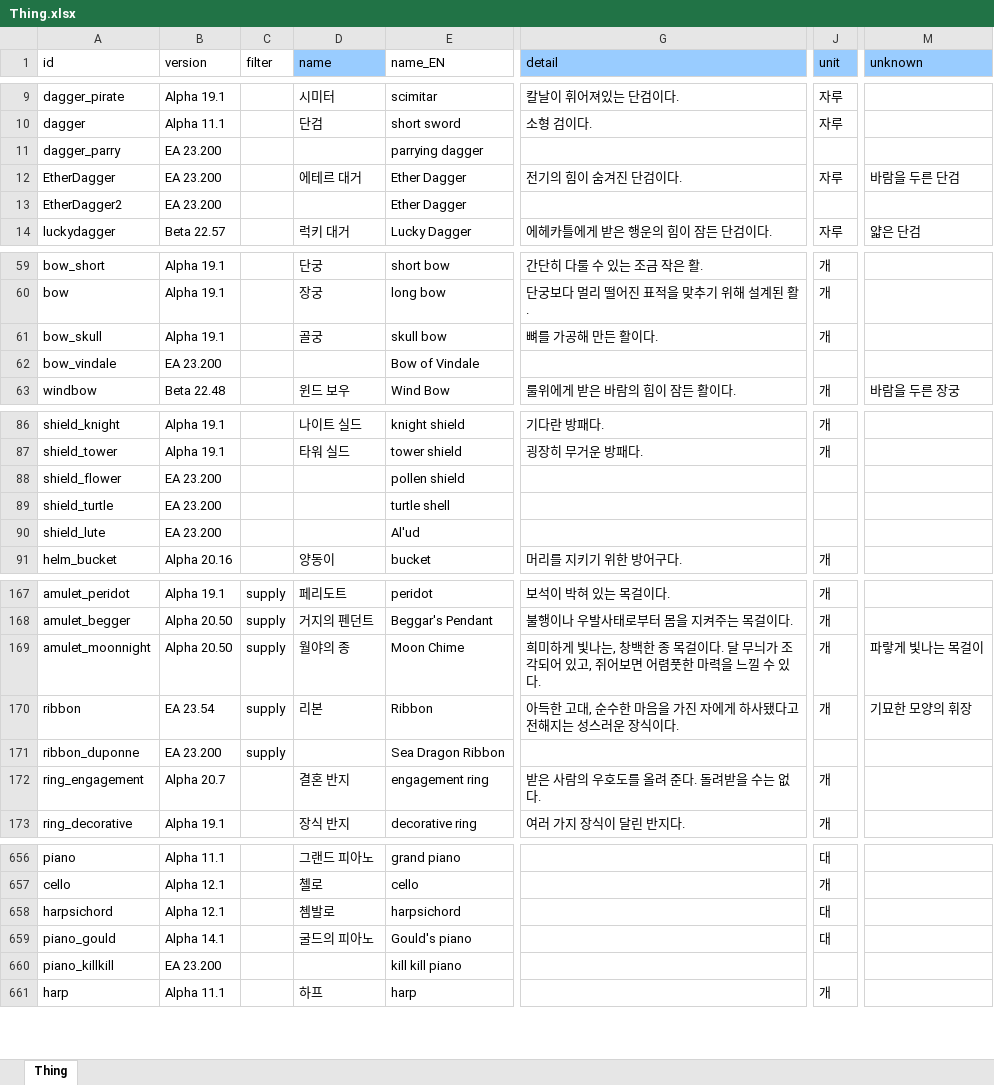
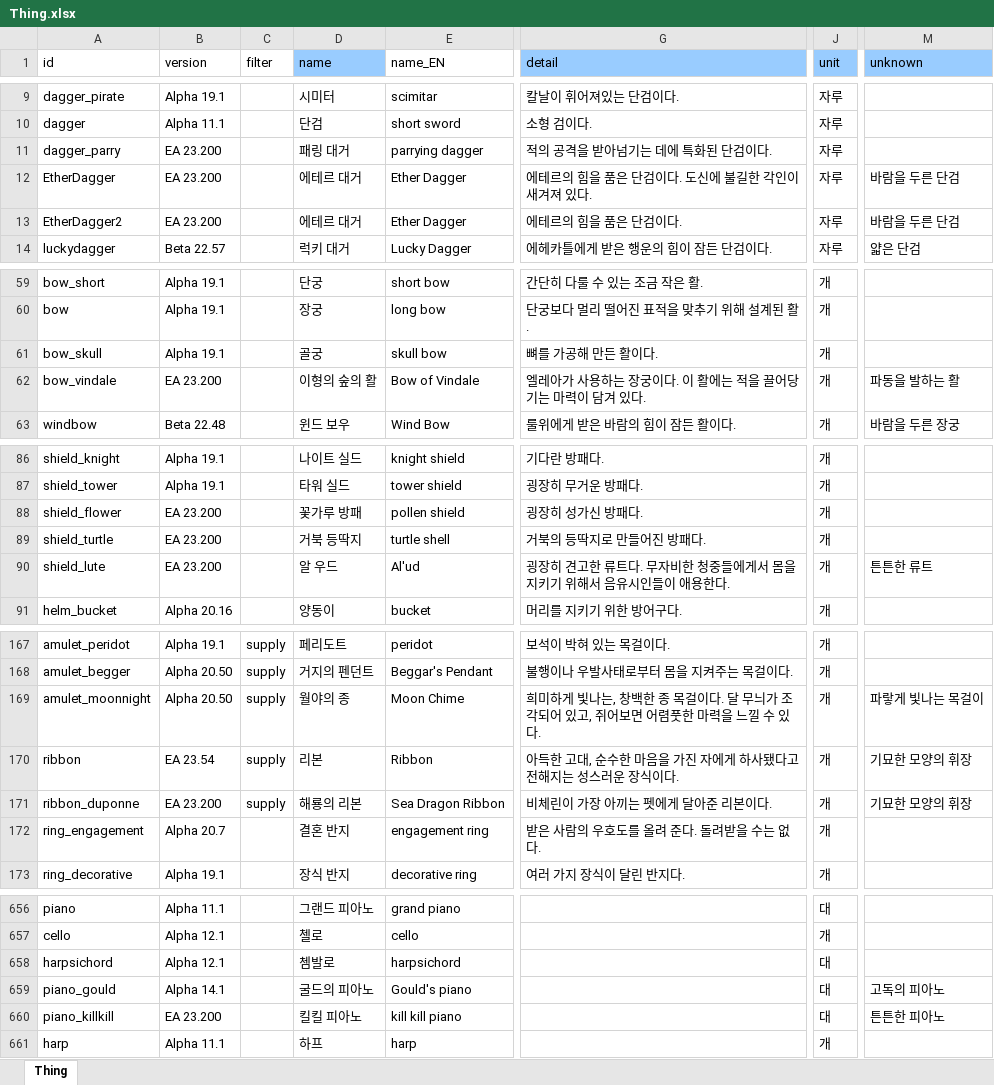
Before and after one commit to cinornu/Elin_KR, an Excel workbook: Mod_Korean/Lang/KR/Game/Thing.xlsx, sheet Thing, drawn as a sheet; only a part is shown, gaps mark what is left out; values as stored, in another font and other column widths than the file's, no borders; charts and pictures not drawn; the diff covers the shown part only; the diff names each change by its address in the sheet, - before the commit and + after, or states it on an @@ line.

```diff
--- a/Mod_Korean/Lang/KR/Game/Thing.xlsx (sheet Thing)
+++ b/Mod_Korean/Lang/KR/Game/Thing.xlsx (sheet Thing)
-D11 (name): (empty)
+D11 (name): 패링 대거
-G11 (detail): (empty)
+G11 (detail): 적의 공격을 받아넘기는 데에 특화된 단검이다.
-J11 (unit): (empty)
+J11 (unit): 자루
-G12 (detail): 전기의 힘이 숨겨진 단검이다.
+G12 (detail): 에테르의 힘을 품은 단검이다. 도신에 불길한 각인이 새겨져 있다.
-D13 (name): (empty)
+D13 (name): 에테르 대거
-G13 (detail): (empty)
+G13 (detail): 에테르의 힘을 품은 단검이다.
-J13 (unit): (empty)
+J13 (unit): 자루
-M13 (unknown): (empty)
+M13 (unknown): 바람을 두른 단검
-D62 (name): (empty)
+D62 (name): 이형의 숲의 활
-G62 (detail): (empty)
+G62 (detail): 엘레아가 사용하는 장궁이다. 이 활에는 적을 끌어당기는 마력이 담겨 있다.
-J62 (unit): (empty)
+J62 (unit): 개
-M62 (unknown): (empty)
+M62 (unknown): 파동을 발하는 활
-D88 (name): (empty)
+D88 (name): 꽃가루 방패
-G88 (detail): (empty)
+G88 (detail): 굉장히 성가신 방패다.
-J88:J90 (unit): (empty)
+J88:J90 (unit): 개
-D89 (name): (empty)
+D89 (name): 거북 등딱지
-G89 (detail): (empty)
+G89 (detail): 거북의 등딱지로 만들어진 방패다.
-D90 (name): (empty)
+D90 (name): 알 우드
-G90 (detail): (empty)
+G90 (detail): 굉장히 견고한 류트다. 무자비한 청중들에게서 몸을 지키기 위해서 음유시인들이 애용한다.
-M90 (unknown): (empty)
+M90 (unknown): 튼튼한 류트
-D171 (name): (empty)
+D171 (name): 해룡의 리본
-G171 (detail): (empty)
+G171 (detail): 비체린이 가장 아끼는 펫에게 달아준 리본이다.
-J171 (unit): (empty)
+J171 (unit): 개
-M171 (unknown): (empty)
+M171 (unknown): 기묘한 모양의 휘장
-M659 (unknown): (empty)
+M659 (unknown): 고독의 피아노
-D660 (name): (empty)
+D660 (name): 킬킬 피아노
-J660 (unit): (empty)
+J660 (unit): 대
-M660 (unknown): (empty)
+M660 (unknown): 튼튼한 피아노
```
Also changed, not shown: 40 edited cells elsewhere in this sheet, charts or pictures, Mod_Korean/Lang/KR/Data/chara_talk.xlsx, Mod_Korean/Lang/KR/Dialog/dialog.xlsx, 16 other files.
